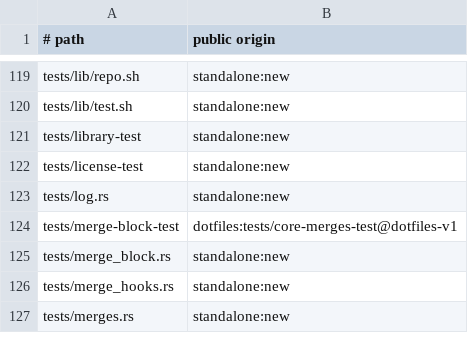
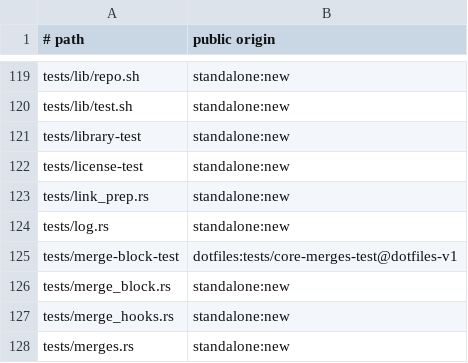
Before and after one commit to cgraf78/dot, a TSV file: docs/source-provenance-v1.tsv, drawn as a sheet; only a part is shown, gaps mark what is left out.

Commit message:
Port parallel inventory prep for overlay linking to Rust
Summary

  Parallel lane off origin/rust-cutover at 84f8939 (new
  src/repos_link_prep.rs plus tests/link_prep.rs differential suite;
  doc pointer in src/repos_overlays.rs; provenance registration - no
  kernel behavior changes; merges nothing, integrator owns wiring).

  Ports _overlay_prepare_inventories (lib/dot/repos/overlays.sh): one
  NUL-delimited inventory per included overlay under a caller-owned
  root plus frozen source-root identities for local overlays. Gates
  mirror the shell exactly (home/ presence, worktree plus checkout
  match for git sync, physical root plus dev:ino identity otherwise;
  everything else skipped silently). Per-overlay builds fan out in
  scoped threads bounded by DOT_UPDATE_JOBS in bound-sized chunks
  (the repos_pull_fleet pattern); the parent renames staging files
  to the shell's sequential numbering in declaration order.

  Notable parity findings (pinned in tests): find -print0 order is
  filesystem order on both sides so entry sets compare sorted;
  unknown sync spellings read as local sources on both sides; an
  empty overlay path fails closed here (documented - the shell
  would walk /home).

Testing

  - cargo test --locked green (incl. 5 new link_prep differential
    tests plus 2 unit tests)
  - cargo clippy --locked --all-targets --all-features -- -D
    warnings clean
  - cargo fmt --check clean
  - RUSTDOCFLAGS='-D missing-docs' cargo doc --locked --no-deps
    clean
  - bash tests/provenance-test ok (tests/link_prep.rs as
    standalone:new)
  - differential parity vs live shell _overlay_prepare_inventories
    on git fixtures (clean, skips, sync=none, unwritable root,
    empty entries)
  - stress_parallel_repeated: shared 7-overlay fixture across job
    bounds 1/2/8/garbage plus 4 concurrent threads, identical dumps

```diff
--- a/docs/source-provenance-v1.tsv
+++ b/docs/source-provenance-v1.tsv
@@ -122,2 +122,3 @@ tests/library-test	standalone:new
 tests/license-test	standalone:new
+tests/link_prep.rs	standalone:new
 tests/log.rs	standalone:new
```
Also changed, not shown: 4 other files.
